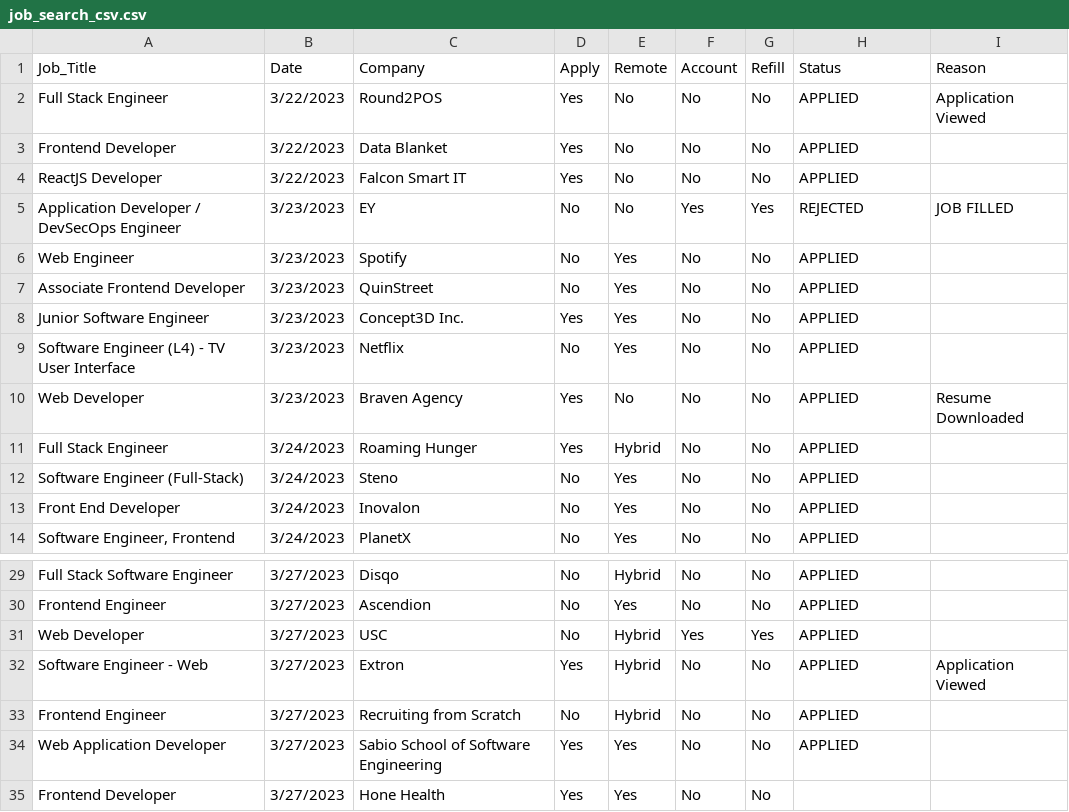
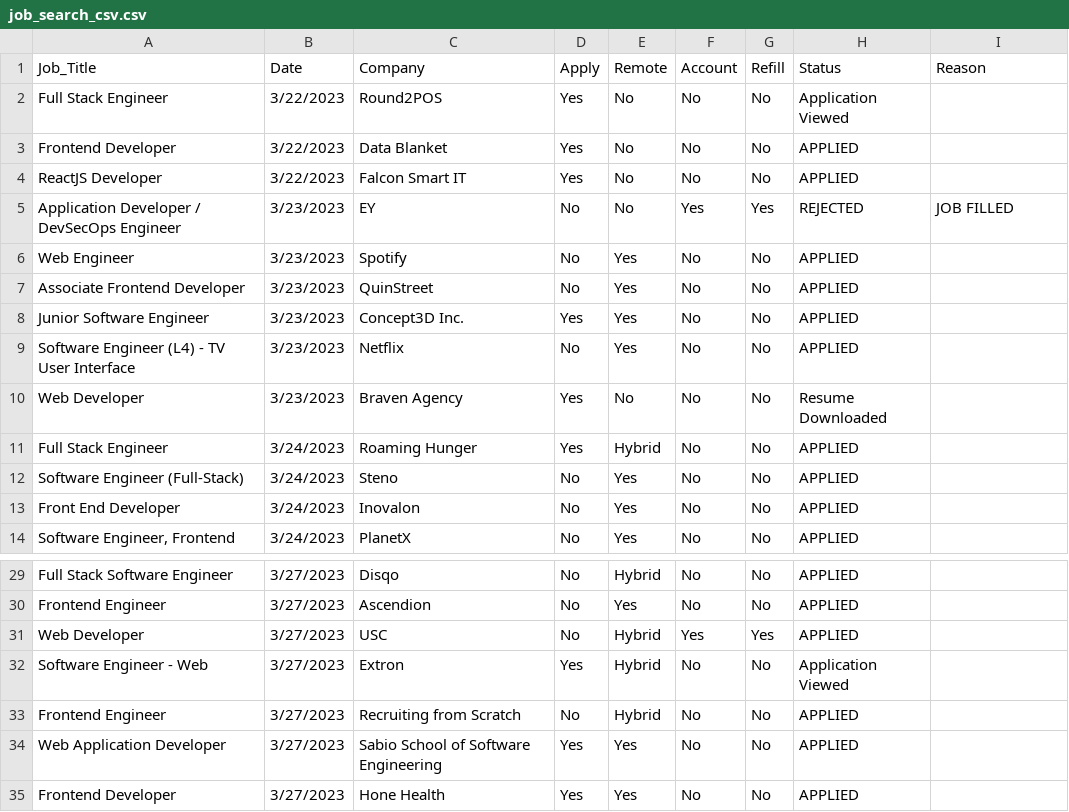
Before and after one commit to jpatterson933/job-search-chronicles, a CSV file: src/data/job_search_csv.csv, drawn as a sheet; only a part is shown, gaps mark what is left out.

```diff
--- a/src/data/job_search_csv.csv
+++ b/src/data/job_search_csv.csv
@@ -1,3 +1,3 @@
 Job_Title,Date,Company,Apply,Remote,Account,Refill,Status,Reason
-Full Stack Engineer,3/22/2023,Round2POS,Yes,No,No,No,APPLIED,Application Viewed
+Full Stack Engineer,3/22/2023,Round2POS,Yes,No,No,No,Application Viewed,
 Frontend Developer,3/22/2023,Data Blanket,Yes,No,No,No,APPLIED,
@@ -9,3 +9,3 @@ Junior Software Engineer,3/23/2023,Concept3D Inc.,Yes,Yes,No,No,APPLIED,
 Software Engineer (L4) - TV User Interface,3/23/2023,Netflix,No,Yes,No,No,APPLIED,
-Web Developer,3/23/2023,Braven Agency,Yes,No,No,No,APPLIED,Resume Downloaded
+Web Developer,3/23/2023,Braven Agency,Yes,No,No,No,Resume Downloaded,
 Full Stack Engineer,3/24/2023,Roaming Hunger,Yes,Hybrid,No,No,APPLIED,
@@ -31,5 +31,5 @@ Frontend Engineer,3/27/2023,Ascendion,No,Yes,No,No,APPLIED,
 Web Developer,3/27/2023,USC,No,Hybrid,Yes,Yes,APPLIED,
-Software Engineer - Web,3/27/2023,Extron,Yes,Hybrid,No,No,APPLIED,Application Viewed
+Software Engineer - Web,3/27/2023,Extron,Yes,Hybrid,No,No,Application Viewed,
 Frontend Engineer,3/27/2023,Recruiting from Scratch,No,Hybrid,No,No,APPLIED,
 Web Application Developer,3/27/2023,Sabio School of Software Engineering,Yes,Yes,No,No,APPLIED,
-Frontend Developer,3/27/2023,Hone Health,Yes,Yes,No,No,,
+Frontend Developer,3/27/2023,Hone Health,Yes,Yes,No,No,APPLIED,
```
Also changed, not shown: 3 other files.
